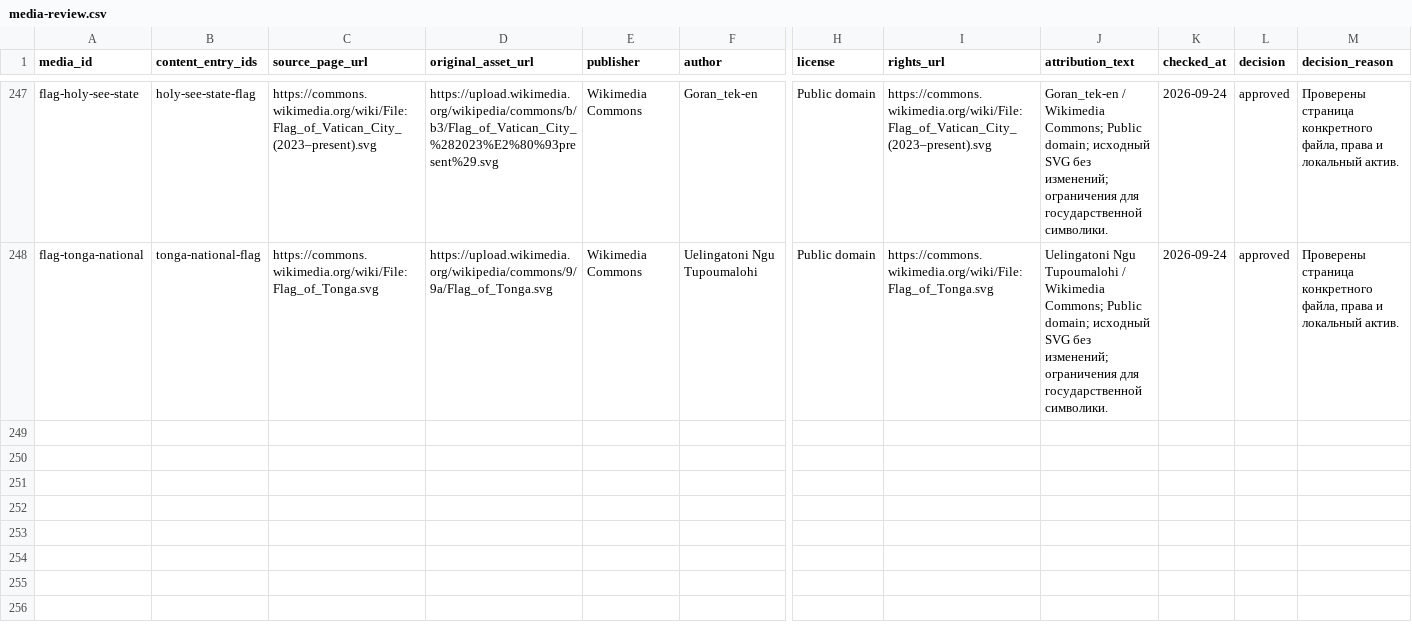
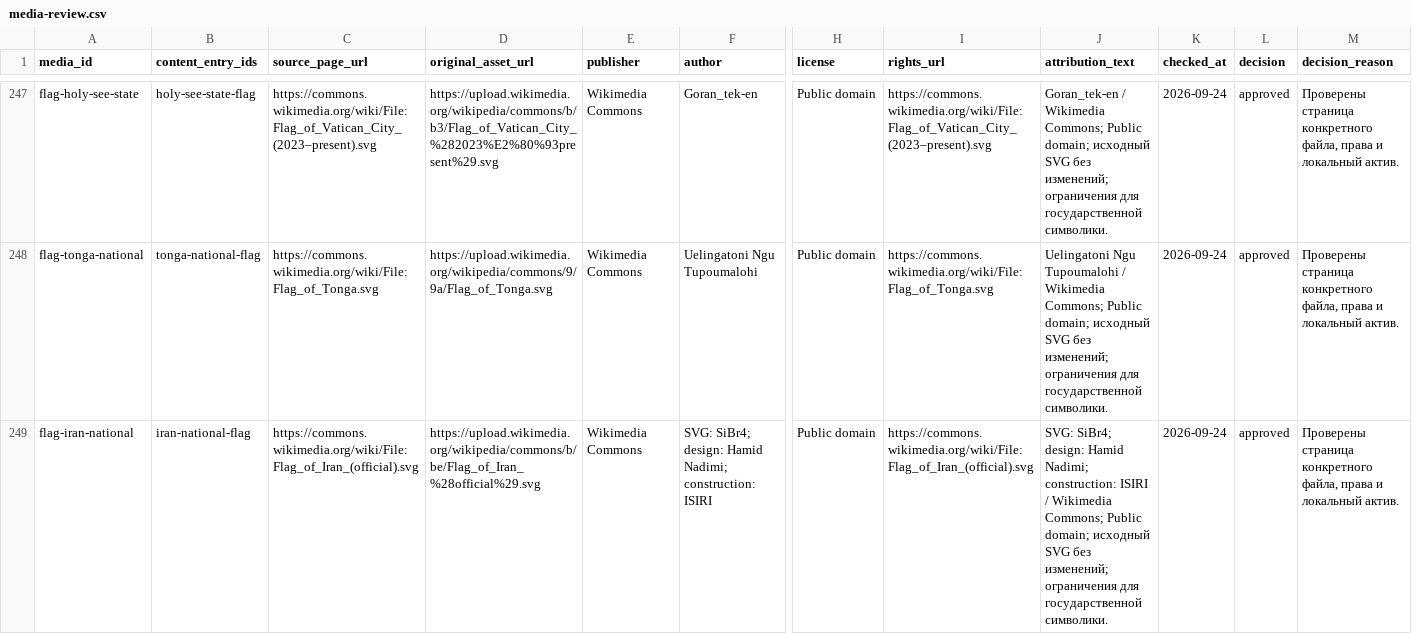
Before and after one commit to dmitrywroclaw-commits/GeoTrainer, a CSV file: content/research/media-review.csv, drawn as a sheet; only a part is shown, gaps mark what is left out; rows hold the shown columns only; the diff covers the shown part only; the diff names each change by its address in the sheet, - before the commit and + after, or states it on an @@ line.

Commit message:
Add verified Iran and Iraq flag cards

```diff
--- a/content/research/media-review.csv
+++ b/content/research/media-review.csv
+row 249: flag-iran-national | iran-national-flag | https://commons.wikimedia.org/wiki/File:Flag_of_Iran_(official).svg | https://upload.wikimedia.org/wikipedia/commons/b/be/Flag_of_Iran_%28official%29.svg | Wikimedia Commons | SVG: SiBr4; design: Hamid Nadimi; construction: ISIRI | Public domain | https://commons.wikimedia.org/wiki/File:Flag_of_Iran_(official).svg | SVG: SiBr4; design: Hamid Nadimi; construction: ISIRI / Wikimedia Commons; Public domain; исходный SVG без изменений; ограничения для государственной символики. | 2026-09-24 | approved | Проверены страница конкретного файла, права и локальный актив.
```
Also changed, not shown: 1 added row elsewhere in this file, content/research/countries.csv, content/research/flag-variants.csv, 9 other files.
